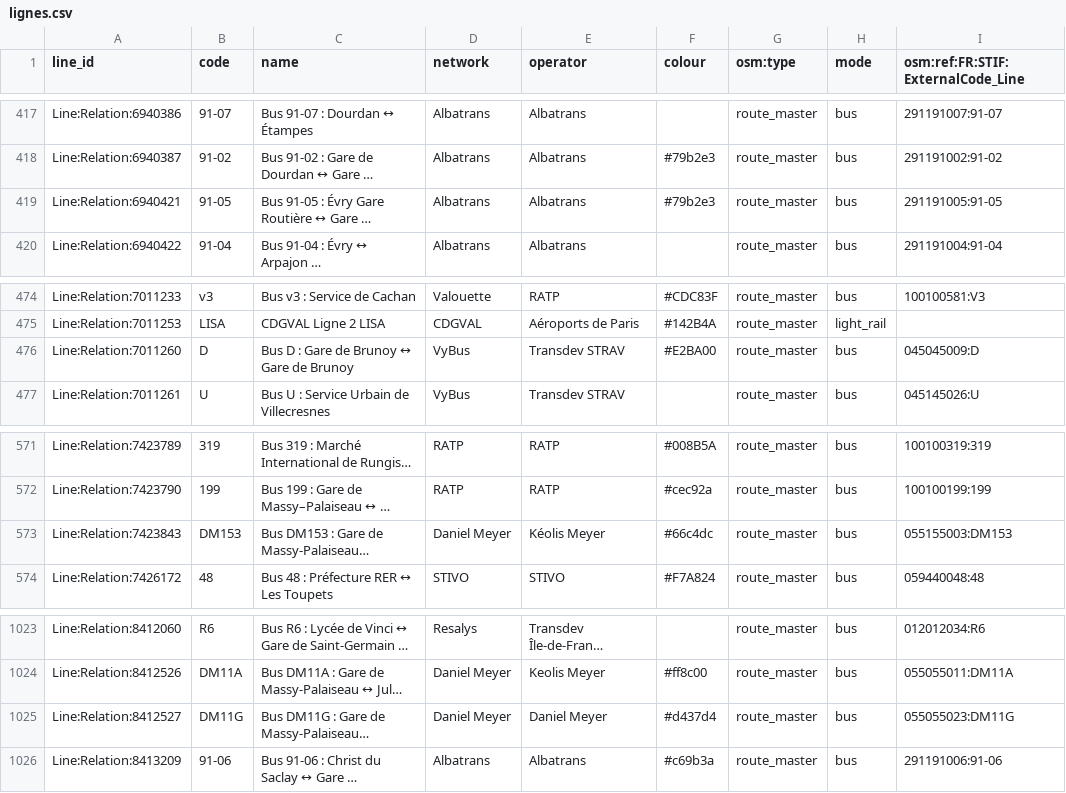
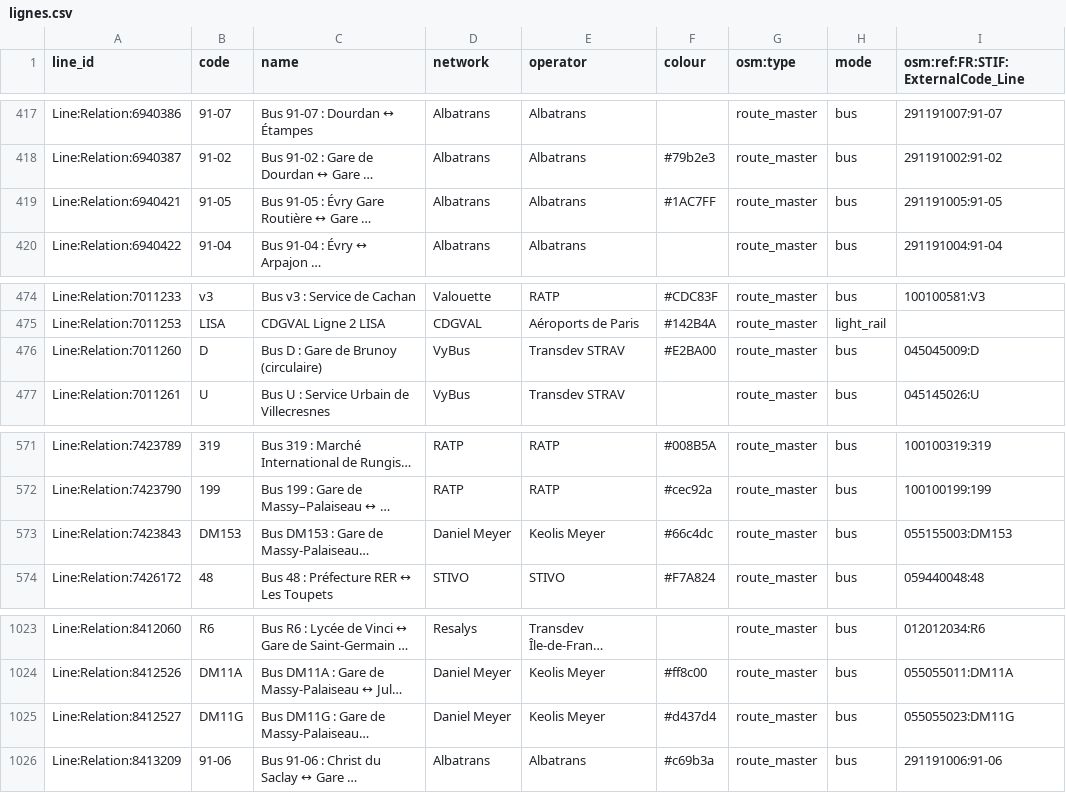
Before and after one commit to Jungle-Bus/ref-fr-STIF, a CSV file: data/lignes.csv, drawn as a sheet; only a part is shown, gaps mark what is left out; long unchanged cells end in …; the diff covers the shown part only; the diff names each change by its address in the sheet, - before the commit and + after, or states it on an @@ line.

```diff
--- a/data/lignes.csv
+++ b/data/lignes.csv
-F419 (colour): #79b2e3
+F419 (colour): #1AC7FF
-C476 (name): Bus D : Gare de Brunoy ↔ Gare de Brunoy
+C476 (name): Bus D : Gare de Brunoy (circulaire)
-E573 (operator): Kéolis Meyer
+E573 (operator): Keolis Meyer
-E1025 (operator): Daniel Meyer
+E1025 (operator): Keolis Meyer
```
Also changed, not shown: 11 edited cells elsewhere in this file, data/idf_routes.csv, data/osmose_relations_with_coord.csv, 2 other files.
